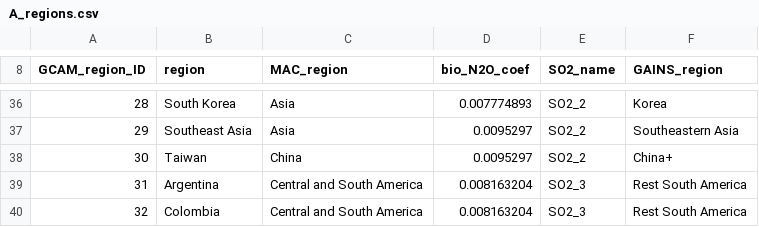
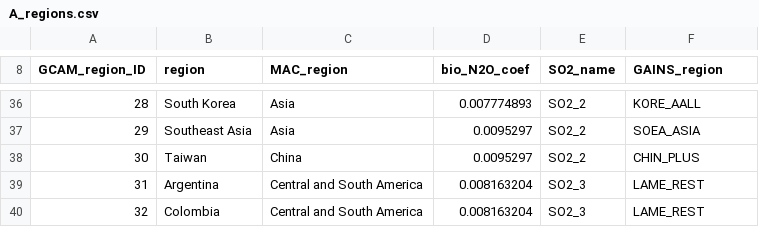
Before and after one commit to bc3LC/gcam-core, a CSV file: input/gcamdata/inst/extdata/emissions/A_regions.csv, drawn as a sheet; only a part is shown, gaps mark what is left out; the diff covers the shown part only.

```diff
--- a/input/gcamdata/inst/extdata/emissions/A_regions.csv
+++ b/input/gcamdata/inst/extdata/emissions/A_regions.csv
@@ -36,5 +36,5 @@ GCAM_region_ID,region,MAC_region,bio_N2O_coef,SO2_name,GAINS_region
-28,South Korea,Asia,0.007774893,SO2_2,Korea
-29,Southeast Asia,Asia,0.0095297,SO2_2,Southeastern Asia
-30,Taiwan,China,0.0095297,SO2_2,China+
-31,Argentina,Central and South America,0.008163204,SO2_3,Rest South America
-32,Colombia,Central and South America,0.008163204,SO2_3,Rest South America
+28,South Korea,Asia,0.007774893,SO2_2,KORE_AALL
+29,Southeast Asia,Asia,0.0095297,SO2_2,SOEA_ASIA
+30,Taiwan,China,0.0095297,SO2_2,CHIN_PLUS
+31,Argentina,Central and South America,0.008163204,SO2_3,LAME_REST
+32,Colombia,Central and South America,0.008163204,SO2_3,LAME_REST
```
Also changed, not shown: 27 edited cells elsewhere in this file, 2 other files.
